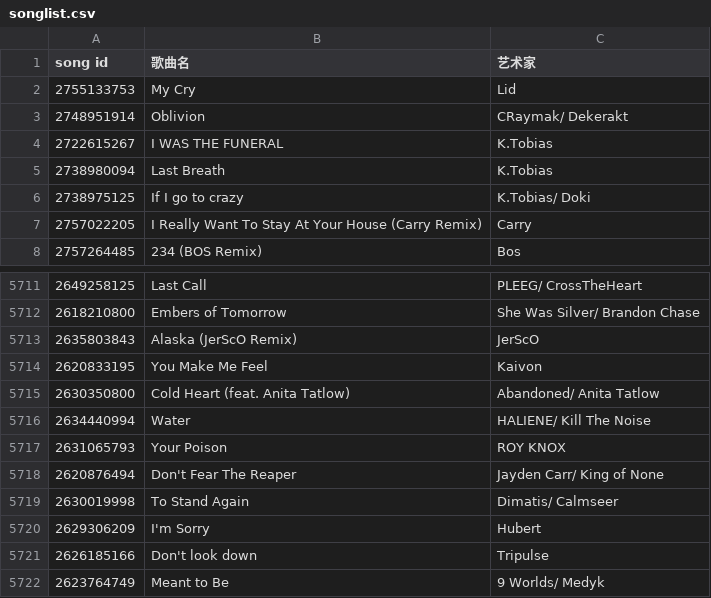
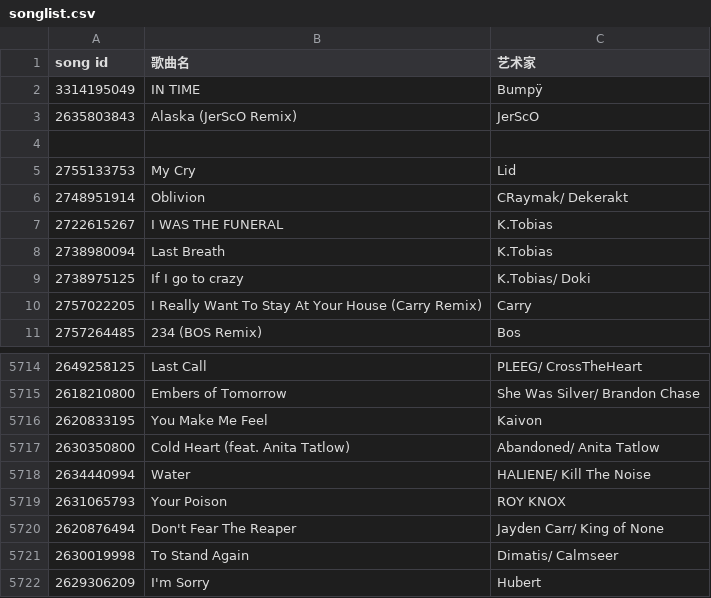
Before and after one commit to im3flower/Ophelia-China-Family, a CSV file: songlist.csv, drawn as a sheet; only a part is shown, gaps mark what is left out; the shorter side is filled out with more unchanged rows.

Commit message:
Update songlist.csv

```diff
--- a/songlist.csv
+++ b/songlist.csv
@@ -1,2 +1,5 @@
 song id, 歌曲名, 艺术家
+3314195049,IN TIME,Bumpÿ
+2635803843,Alaska (JerScO Remix),JerScO
+
 2755133753,My Cry,Lid
@@ -5712,3 +5715,2 @@ song id, 歌曲名, 艺术家
 2618210800,Embers of Tomorrow,She Was Silver/ Brandon Chase
-2635803843,Alaska (JerScO Remix),JerScO
 2620833195,You Make Me Feel,Kaivon
```
